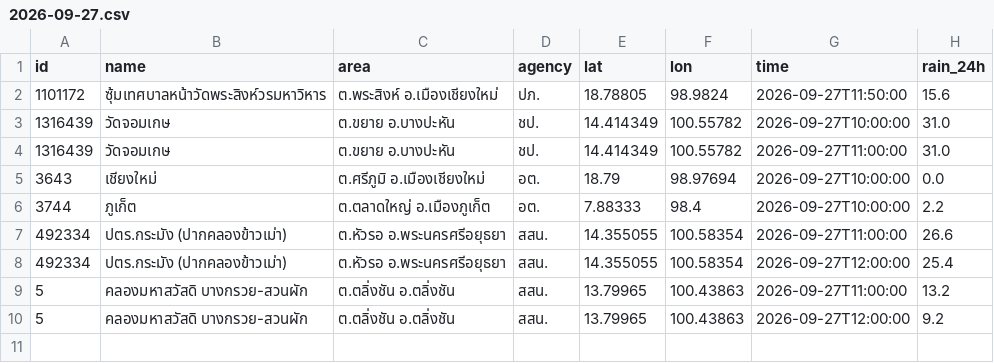
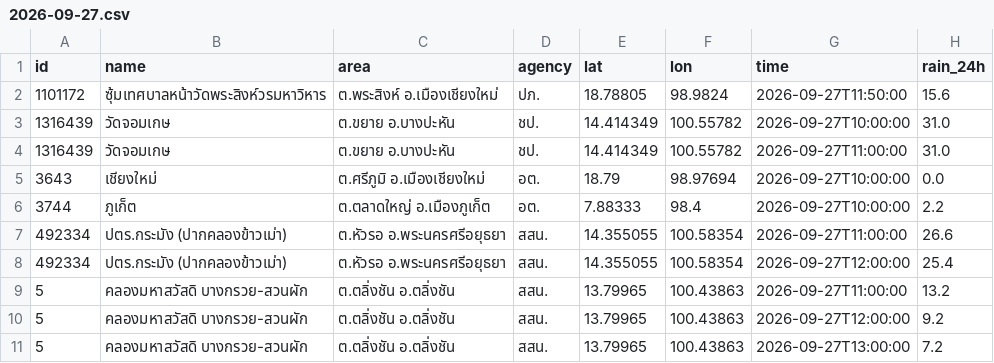
Before and after one commit to Navavit/consolidated-weather, a CSV file: obs/thaiwater/2026-09-27.csv, drawn as a sheet; the diff names each change by its address in the sheet, - before the commit and + after, or states it on an @@ line.

```diff
--- a/obs/thaiwater/2026-09-27.csv
+++ b/obs/thaiwater/2026-09-27.csv
+row 11: 5 | คลองมหาสวัสดิ บางกรวย-สวนผัก | ต.ตลิ่งชัน อ.ตลิ่งชัน | สสน. | 13.79965 | 100.43863 | 2026-09-27T13:00:00 | 7.2
```
Also changed, not shown: obs/tmd3h/2026-09-27.csv, 4 other files.
